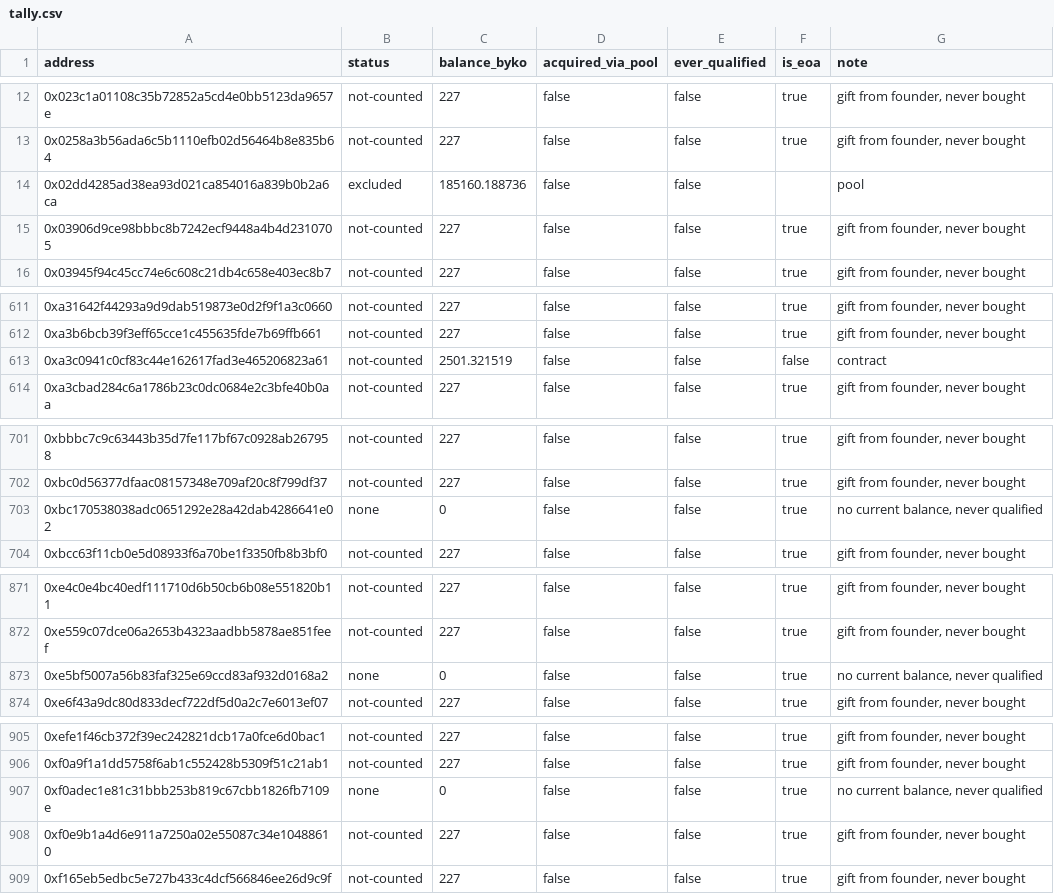
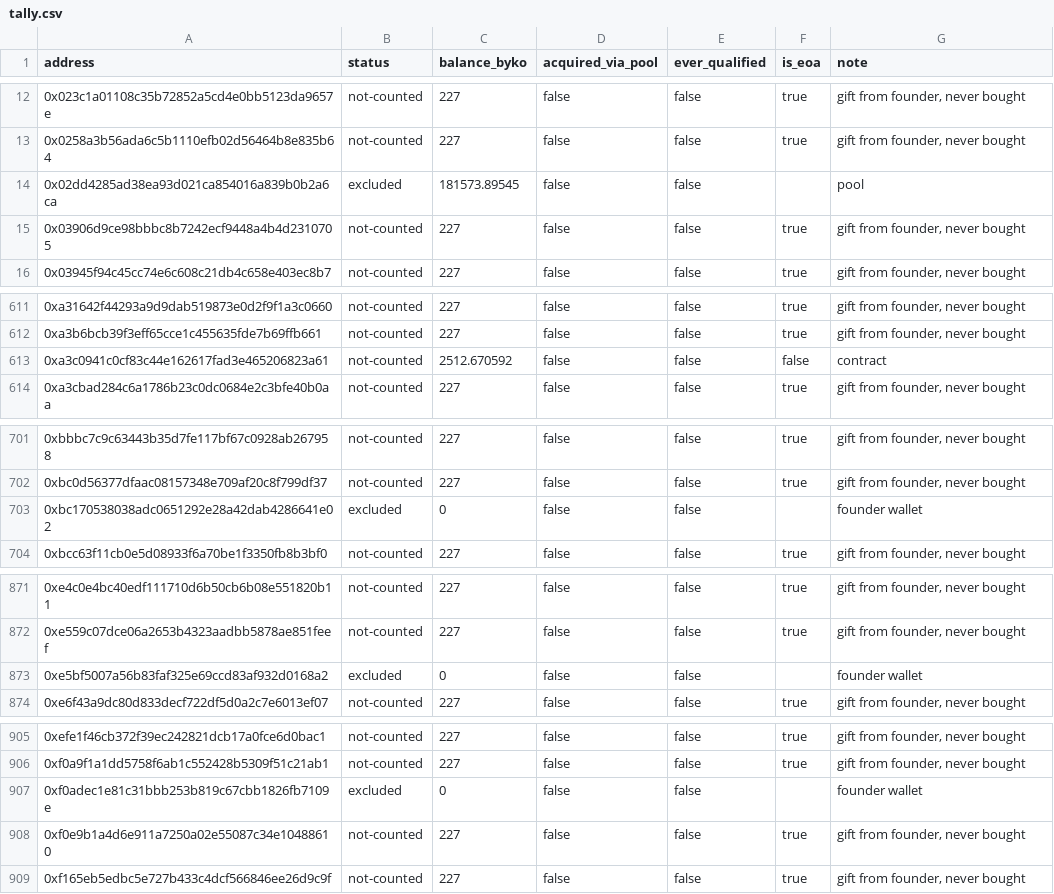
Before and after one commit to bykovas/byko, a CSV file: website/data/tally.csv, drawn as a sheet; only a part is shown, gaps mark what is left out; the diff covers the shown part only.

Commit message:
tally snapshot at block 51307909

```diff
--- a/website/data/tally.csv
+++ b/website/data/tally.csv
@@ -13,3 +13,3 @@ address,status,balance_byko,acquired_via_pool,ever_qualified,is_eoa,note
 0x0258a3b56ada6c5b1110efb02d56464b8e835b64,not-counted,227,false,false,true,"gift from founder, never bought"
-0x02dd4285ad38ea93d021ca854016a839b0b2a6ca,excluded,185160.188736,false,false,,"pool"
+0x02dd4285ad38ea93d021ca854016a839b0b2a6ca,excluded,181573.89545,false,false,,"pool"
 0x03906d9ce98bbbc8b7242ecf9448a4b4d2310705,not-counted,227,false,false,true,"gift from founder, never bought"
@@ -612,3 +612,3 @@ address,status,balance_byko,acquired_via_pool,ever_qualified,is_eoa,note
 0xa3b6bcb39f3eff65cce1c455635fde7b69ffb661,not-counted,227,false,false,true,"gift from founder, never bought"
-0xa3c0941c0cf83c44e162617fad3e465206823a61,not-counted,2501.321519,false,false,false,"contract"
+0xa3c0941c0cf83c44e162617fad3e465206823a61,not-counted,2512.670592,false,false,false,"contract"
 0xa3cbad284c6a1786b23c0dc0684e2c3bfe40b0aa,not-counted,227,false,false,true,"gift from founder, never bought"
@@ -702,3 +702,3 @@ address,status,balance_byko,acquired_via_pool,ever_qualified,is_eoa,note
 0xbc0d56377dfaac08157348e709af20c8f799df37,not-counted,227,false,false,true,"gift from founder, never bought"
-0xbc170538038adc0651292e28a42dab4286641e02,none,0,false,false,true,"no current balance, never qualified"
+0xbc170538038adc0651292e28a42dab4286641e02,excluded,0,false,false,,"founder wallet"
 0xbcc63f11cb0e5d08933f6a70be1f3350fb8b3bf0,not-counted,227,false,false,true,"gift from founder, never bought"
@@ -872,3 +872,3 @@ address,status,balance_byko,acquired_via_pool,ever_qualified,is_eoa,note
 0xe559c07dce06a2653b4323aadbb5878ae851feef,not-counted,227,false,false,true,"gift from founder, never bought"
-0xe5bf5007a56b83faf325e69ccd83af932d0168a2,none,0,false,false,true,"no current balance, never qualified"
+0xe5bf5007a56b83faf325e69ccd83af932d0168a2,excluded,0,false,false,,"founder wallet"
 0xe6f43a9dc80d833decf722df5d0a2c7e6013ef07,not-counted,227,false,false,true,"gift from founder, never bought"
@@ -906,3 +906,3 @@ address,status,balance_byko,acquired_via_pool,ever_qualified,is_eoa,note
 0xf0a9f1a1dd5758f6ab1c552428b5309f51c21ab1,not-counted,227,false,false,true,"gift from founder, never bought"
-0xf0adec1e81c31bbb253b819c67cbb1826fb7109e,none,0,false,false,true,"no current balance, never qualified"
+0xf0adec1e81c31bbb253b819c67cbb1826fb7109e,excluded,0,false,false,,"founder wallet"
 0xf0e9b1a4d6e911a7250a02e55087c34e10488610,not-counted,227,false,false,true,"gift from founder, never bought"
```
Also changed, not shown: 2 edited cells elsewhere in this file, 2 other files.
